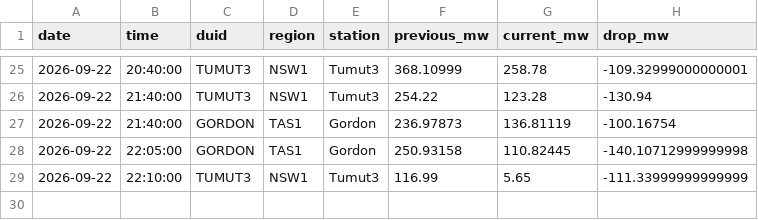
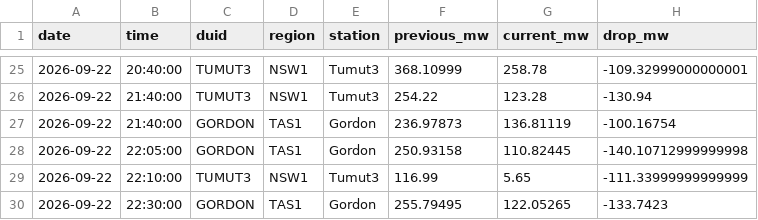
Before and after one commit to Hellijam9/nem-intelligence, a CSV file: state/scada_drops.csv, drawn as a sheet; only a part is shown, gaps mark what is left out; the diff names each change by its address in the sheet, - before the commit and + after, or states it on an @@ line.

```diff
--- a/state/scada_drops.csv
+++ b/state/scada_drops.csv
+row 30: 2026-09-22 | 22:30:00 | GORDON | TAS1 | Gordon | 255.79495 | 122.05265 | -133.7423
```
Also changed, not shown: 4 other files.
